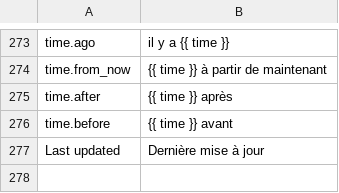
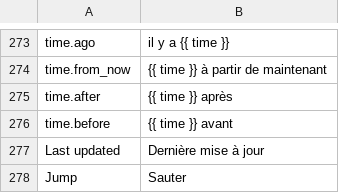
Before and after one commit to locomotivemtl/charcoal-admin, a CSV file: translations/messages.fr.csv, drawn as a sheet; only a part is shown, gaps mark what is left out; the diff names each change by its address in the sheet, - before the commit and + after, or states it on an @@ line.

Commit message:
Adding missing translation

```diff
--- a/translations/messages.fr.csv
+++ b/translations/messages.fr.csv
+row 278: Jump | Sauter
```
Also changed, not shown: 1 other file.
